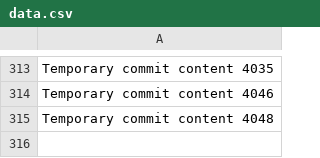
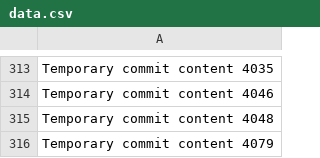
Before and after one commit to andreolf/upgraded-dollop, a CSV file: data.csv, drawn as a sheet; only a part is shown, gaps mark what is left out.

```diff
--- a/data.csv
+++ b/data.csv
@@ -315 +315,2 @@ Temporary commit content 4046
 Temporary commit content 4048
+Temporary commit content 4079
```
